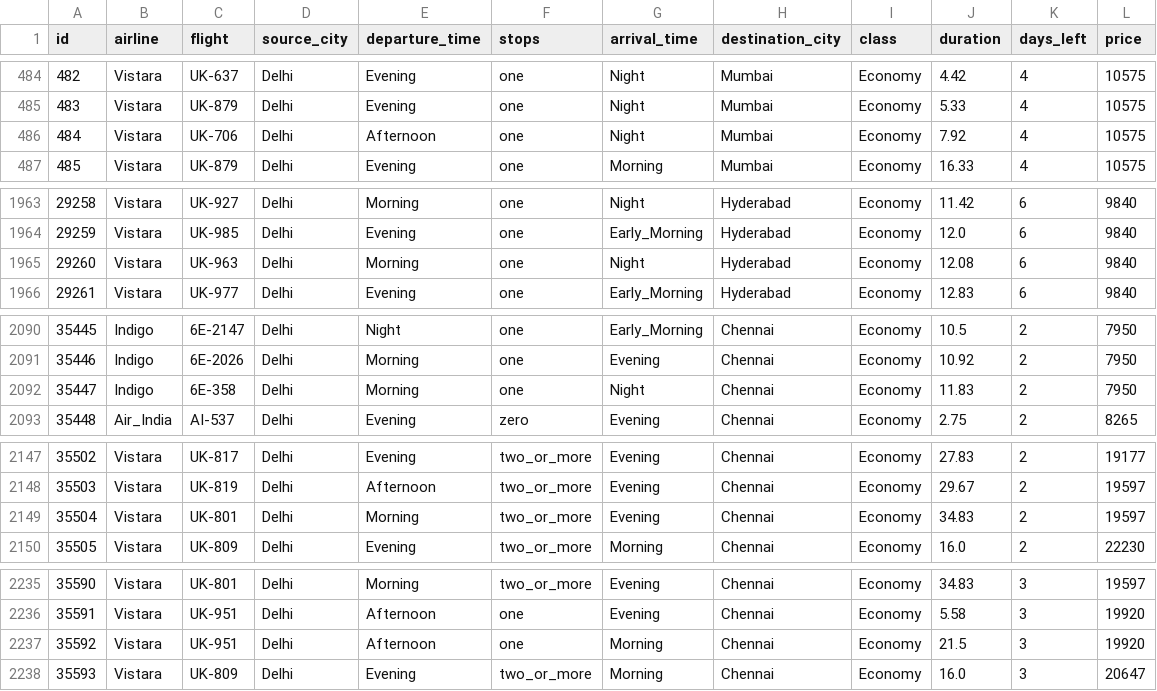
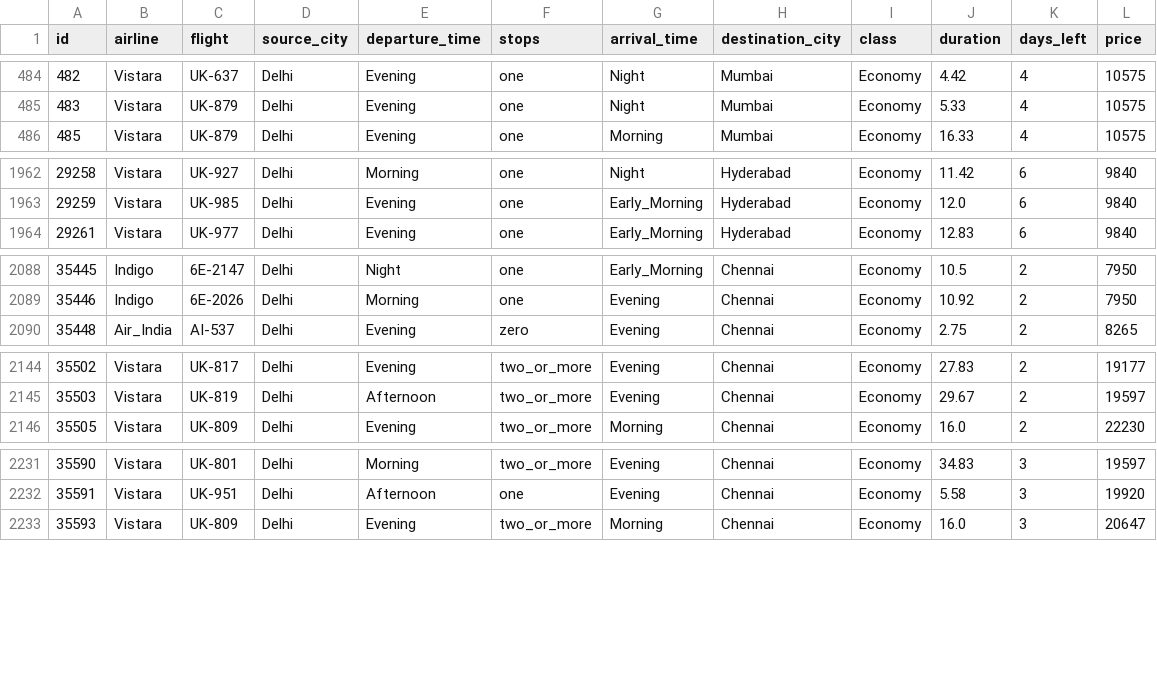
Before and after one commit to BendeHenrietta/BendeHenrietta.github.io, a CSV file: airline_new.csv, drawn as a sheet; only a part is shown, gaps mark what is left out; the diff covers the shown part only; the diff names each change by its address in the sheet, - before the commit and + after, or states it on an @@ line.

```diff
--- a/airline_new.csv
+++ b/airline_new.csv
-row 486: 484 | Vistara | UK-706 | Delhi | Afternoon | one | Night | Mumbai | Economy | 7.92 | 4 | 10575
-row 1965: 29260 | Vistara | UK-963 | Delhi | Morning | one | Night | Hyderabad | Economy | 12.08 | 6 | 9840
-row 2092: 35447 | Indigo | 6E-358 | Delhi | Morning | one | Night | Chennai | Economy | 11.83 | 2 | 7950
-row 2149: 35504 | Vistara | UK-801 | Delhi | Morning | two_or_more | Evening | Chennai | Economy | 34.83 | 2 | 19597
-row 2237: 35592 | Vistara | UK-951 | Delhi | Afternoon | one | Morning | Chennai | Economy | 21.5 | 3 | 19920
```
Also changed, not shown: 2 removed rows elsewhere in this file, 4 other files.
